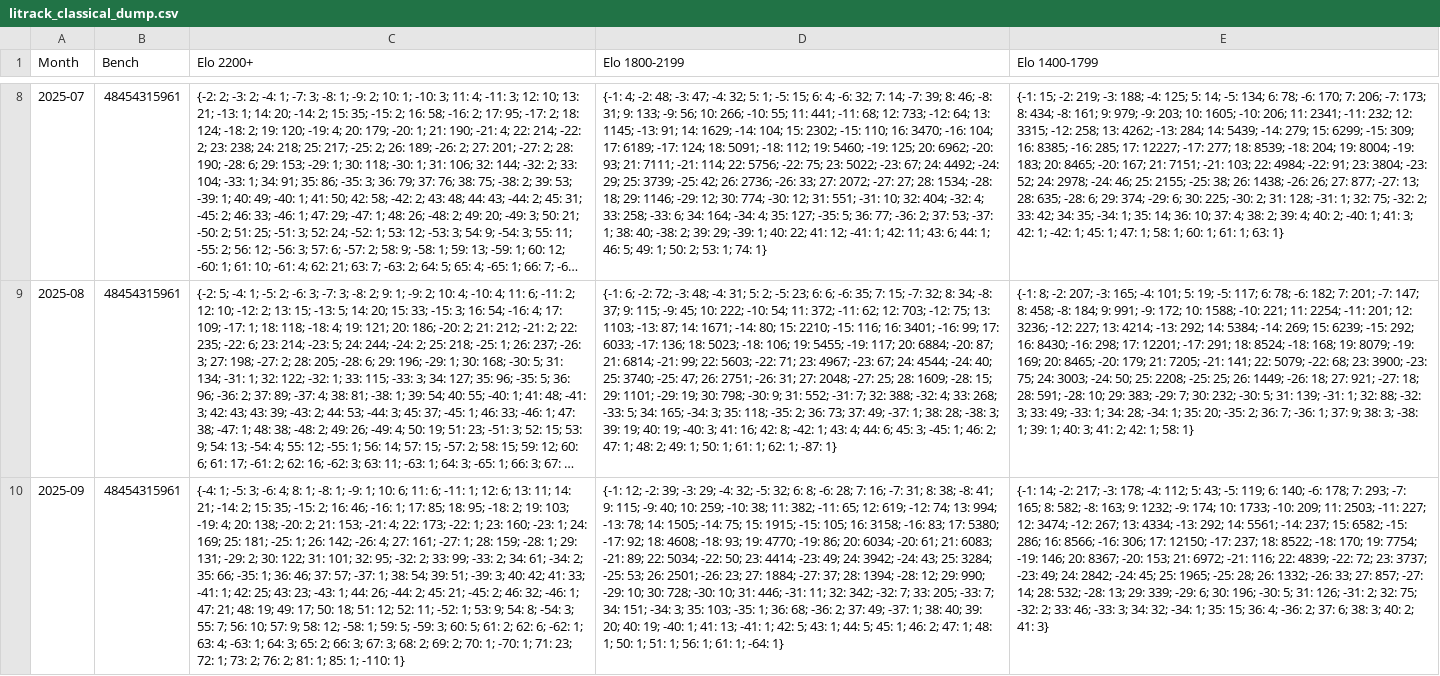
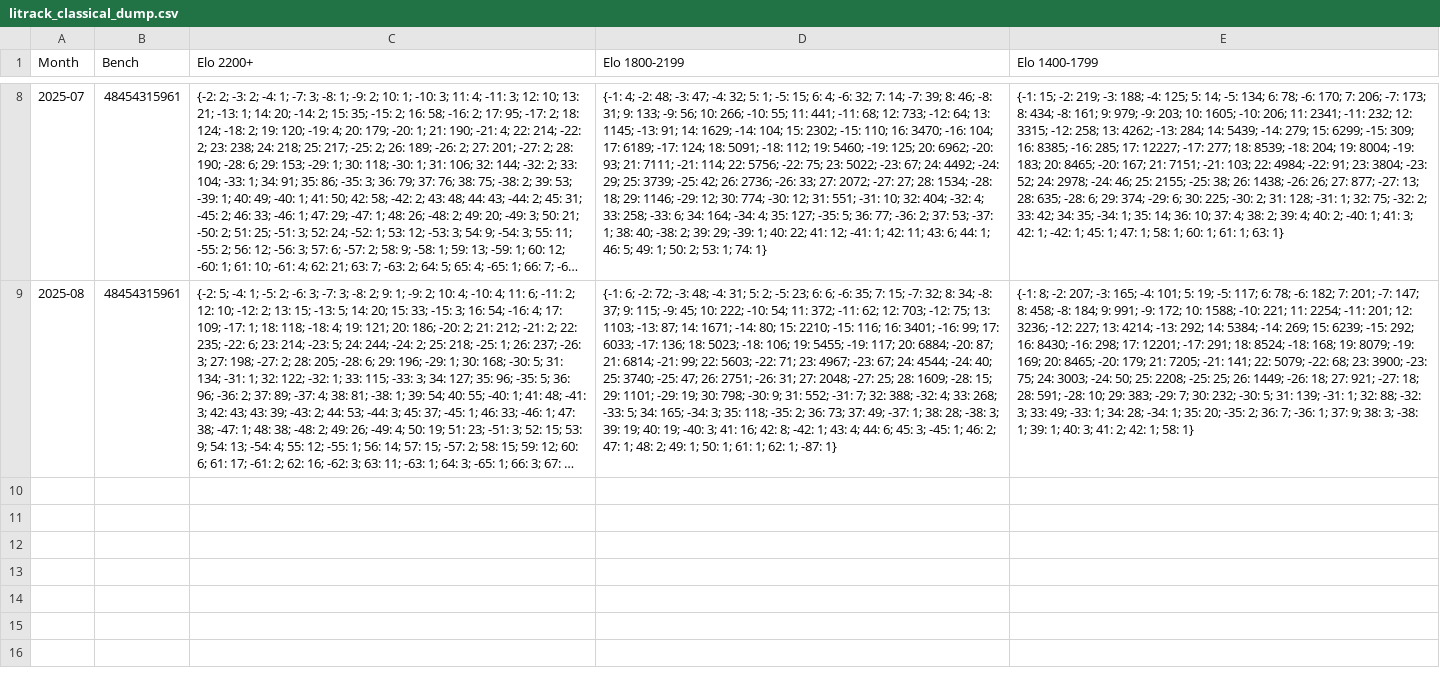
Before and after one commit to robertnurnberg/litrack, a CSV file: litrack_classical_dump.csv, drawn as a sheet; only a part is shown, gaps mark what is left out; long unchanged cells end in …; the diff names each change by its address in the sheet, - before the commit and + after, or states it on an @@ line.

```diff
--- a/litrack_classical_dump.csv
+++ b/litrack_classical_dump.csv
-row 10: 2025-09 | 48454315961 | {-4: 1; -5: 3; -6: 4; 8: 1; -8: 1; -9: 1; 10: 6; 11: 6; -11: 1; 12: 6; 13: 11; 14: 21; -14: 2; 15: 35; -15: 2; 16: 46; -16: 1; 17: 85; 18: 95; -18: 2; 19: 103; -19: 4; 20: 138; -20: 2; 21: 153; -21: 4; 22: 173; -22: 1; 23: 160; -23: 1; 24: 169; 25: 181; -25: 1; 26: 142; -26: 4; 27: 161; -27: 1; 28: 159; -28: 1; 29: 131; -29: 2; 30: 122; 31: 101; 32: 95; -32: 2; 33: 99; -33: 2; 34: 61; -34: 2; 35: 66; -35: 1; 36: 46; 37: 57; -37: 1; 38: 54; 39: 51; -39: 3; 40: 42; 41: 33; -41: 1; 42: 25; 43: 23; -43: 1; 44: 26; -44: 2; 45: 21; -45: 2; 46: 32; -46: 1; 47: 21; 48: 19; 49: 17; 50: 18; 51: 12; 52: 11; -52: 1; 53: 9; 54: 8; -54: 3; 55: 7; 56: 10; 57: 9; 58: 12; -58: 1; 59: 5; -59: 3; 60: 5; 61: 2; 62: 6; -62: 1; 63: 4; -63: 1; 64: 3; 65: 2; 66: 3; 67: 3; 68: 2; 69: 2; 70: 1; -70: 1; 71: 23; 72: 1; 73: 2; 76: 2; 81: 1; 85: 1; -110: 1} | {-1: 12; -2: 39; -3: 29; -4: 32; -5: 32; 6: 8; -6: 28; 7: 16; -7: 31; 8: 38; -8: 41; 9: 115; -9: 40; 10: 259; -10: 38; 11: 382; -11: 65; 12: 619; -12: 74; 13: 994; -13: 78; 14: 1505; -14: 75; 15: 1915; -15: 105; 16: 3158; -16: 83; 17: 5380; -17: 92; 18: 4608; -18: 93; 19: 4770; -19: 86; 20: 6034; -20: 61; 21: 6083; -21: 89; 22: 5034; -22: 50; 23: 4414; -23: 49; 24: 3942; -24: 43; 25: 3284; -25: 53; 26: 2501; -26: 23; 27: 1884; -27: 37; 28: 1394; -28: 12; 29: 990; -29: 10; 30: 728; -30: 10; 31: 446; -31: 11; 32: 342; -32: 7; 33: 205; -33: 7; 34: 151; -34: 3; 35: 103; -35: 1; 36: 68; -36: 2; 37: 49; -37: 1; 38: 40; 39: 20; 40: 19; -40: 1; 41: 13; -41: 1; 42: 5; 43: 1; 44: 5; 45: 1; 46: 2; 47: 1; 48: 1; 50: 1; 51: 1; 56: 1; 61: 1; -64: 1} | {-1: 14; -2: 217; -3: 178; -4: 112; 5: 43; -5: 119; 6: 140; -6: 178; 7: 293; -7: 165; 8: 582; -8: 163; 9: 1232; -9: 174; 10: 1733; -10: 209; 11: 2503; -11: 227; 12: 3474; -12: 267; 13: 4334; -13: 292; 14: 5561; -14: 237; 15: 6582; -15: 286; 16: 8566; -16: 306; 17: 12150; -17: 237; 18: 8522; -18: 170; 19: 7754; -19: 146; 20: 8367; -20: 153; 21: 6972; -21: 116; 22: 4839; -22: 72; 23: 3737; -23: 49; 24: 2842; -24: 45; 25: 1965; -25: 28; 26: 1332; -26: 33; 27: 857; -27: 14; 28: 532; -28: 13; 29: 339; -29: 6; 30: 196; -30: 5; 31: 126; -31: 2; 32: 75; -32: 2; 33: 46; -33: 3; 34: 32; -34: 1; 35: 15; 36: 4; -36: 2; 37: 6; 38: 3; 40: 2; 41: 3}
```
Also changed, not shown: litrack_blitz_dump.csv, litrack_rapid_dump.csv.
